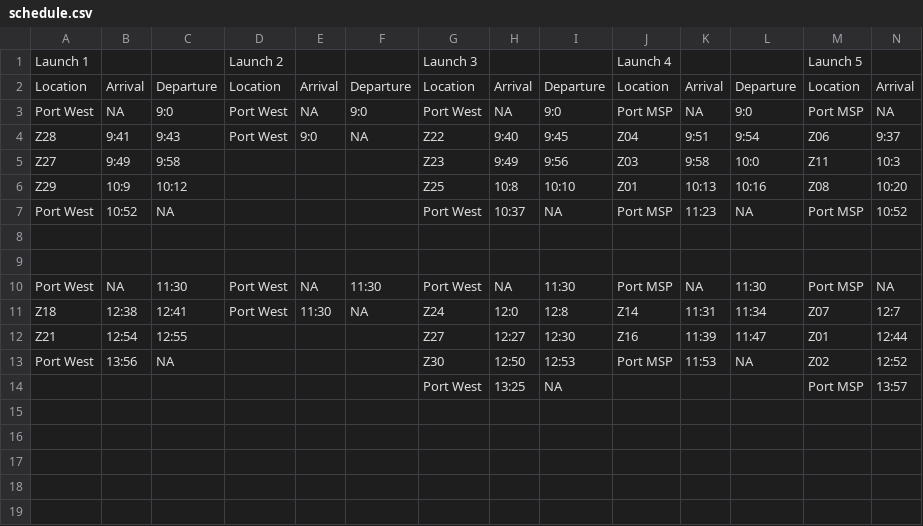
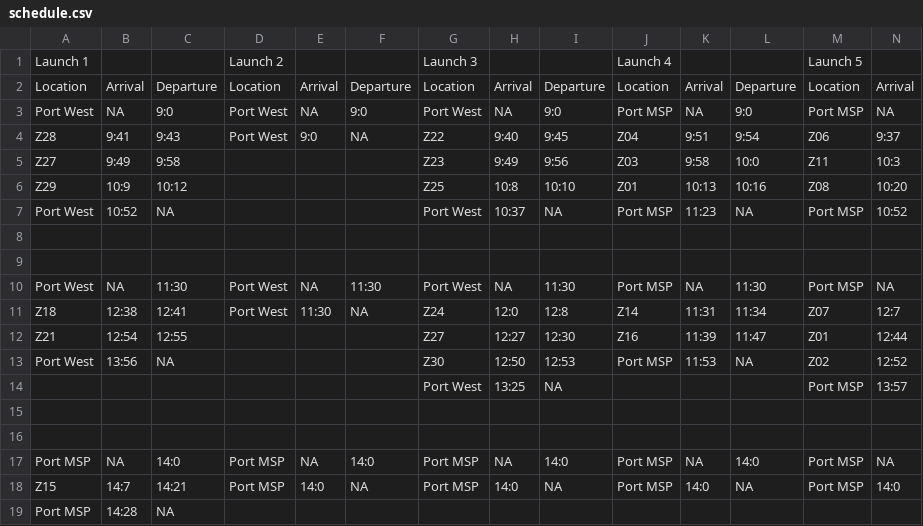
Before and after one commit to aneo008/ferryServiceVRP, a CSV file: outputs/logs/schedule.csv, drawn as a sheet; only a part is shown; rows hold the shown columns only; the diff names each change by its address in the sheet, - before the commit and + after, or states it on an @@ line.

Commit message:
Bug fixes to route2timetable to delete duplicate entry of port for launches

```diff
--- a/outputs/logs/schedule.csv
+++ b/outputs/logs/schedule.csv
+row 15: (empty)
+row 16: (empty)
+row 17: Port MSP | NA | 14:0 | Port MSP | NA | 14:0 | Port MSP | NA | 14:0 | Port MSP | NA | 14:0 | Port MSP | NA
+row 18: Z15 | 14:7 | 14:21 | Port MSP | 14:0 | NA | Port MSP | 14:0 | NA | Port MSP | 14:0 | NA | Port MSP | 14:0
+row 19: Port MSP | 14:28 | NA
```
Also changed, not shown: 2 other files.
